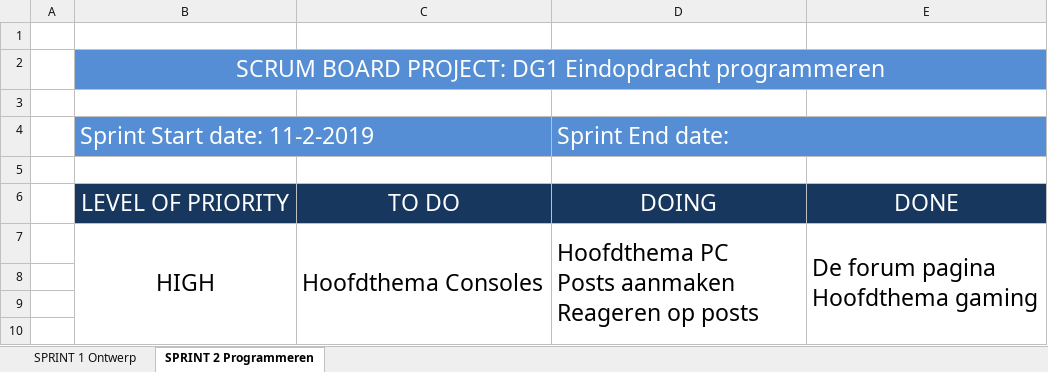
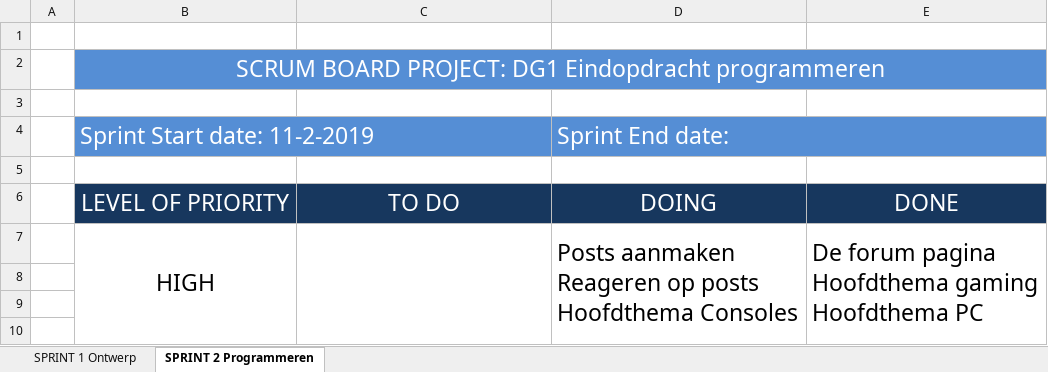
Before and after one commit to JeffreyMeijer/dg1gittest, an Excel workbook: Scrum/Scrum sprints.xlsx, sheet SPRINT 2 Programmeren, drawn as a sheet; only a part is shown; values as stored, in another font and other column widths than the file's, no borders; ↵ is a line break in a cell; the diff names each change by its address in the sheet, - before the commit and + after, or states it on an @@ line.

Commit message:
Sprint geupdate

```diff
--- a/Scrum/Scrum sprints.xlsx (sheet SPRINT 2 Programmeren)
+++ b/Scrum/Scrum sprints.xlsx (sheet SPRINT 2 Programmeren)
-C7: Hoofdthema Consoles
+C7: (empty)
-D7: Hoofdthema PC ↵ Posts aanmaken ↵ Reageren op posts
+D7: Posts aanmaken ↵ Reageren op posts ↵ Hoofdthema Consoles
-E7: De forum pagina ↵ Hoofdthema gaming
+E7: De forum pagina ↵ Hoofdthema gaming ↵ Hoofdthema PC
```
